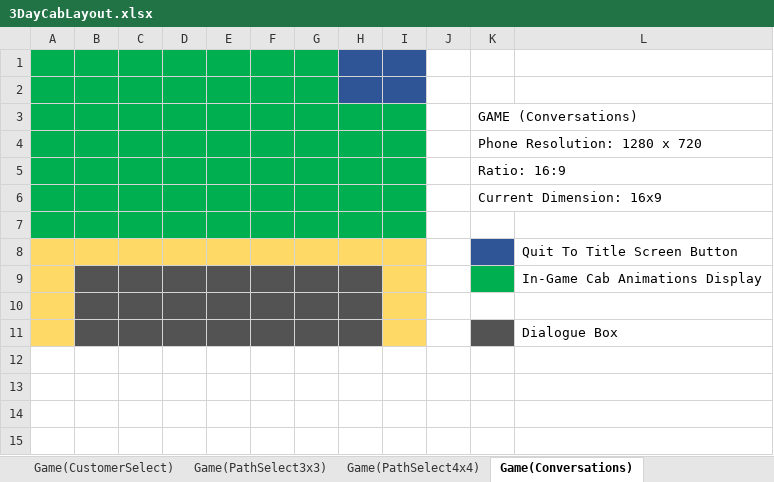
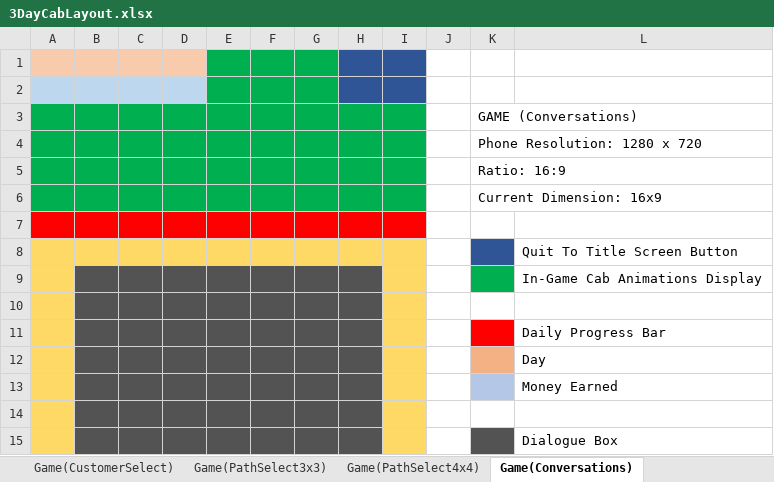
Before and after one commit to 2ez4A-MMMG/MMMG_Progress, an Excel workbook: 3DayCabLayout.xlsx, sheet Game(Conversations), drawn as a sheet; values as stored, in another font and other column widths than the file's, no borders; the diff names each change by its address in the sheet, - before the commit and + after, or states it on an @@ line.

```diff
--- a/3DayCabLayout.xlsx (sheet Game(Conversations))
+++ b/3DayCabLayout.xlsx (sheet Game(Conversations))
-A1:D1 fill: #00B050
+A1:D1 fill: #F8CBAD
-A2:D2 fill: #00B050
+A2:D2 fill: #BDD7EE
-A7:I7 fill: #00B050
+A7:I7 fill: #FF0000
+row 11:  |  |  |  |  |  |  |  |  |  |  | Daily Progress Bar
+row 12:  |  |  |  |  |  |  |  |  |  |  | Day
+row 13:  |  |  |  |  |  |  |  |  |  |  | Money Earned
+row 14: (empty)
```
Also changed, not shown: sheet Game(CustomerSelect), sheet Game(PathSelect3x3), sheet Game(PathSelect4x4), 1 other file.
